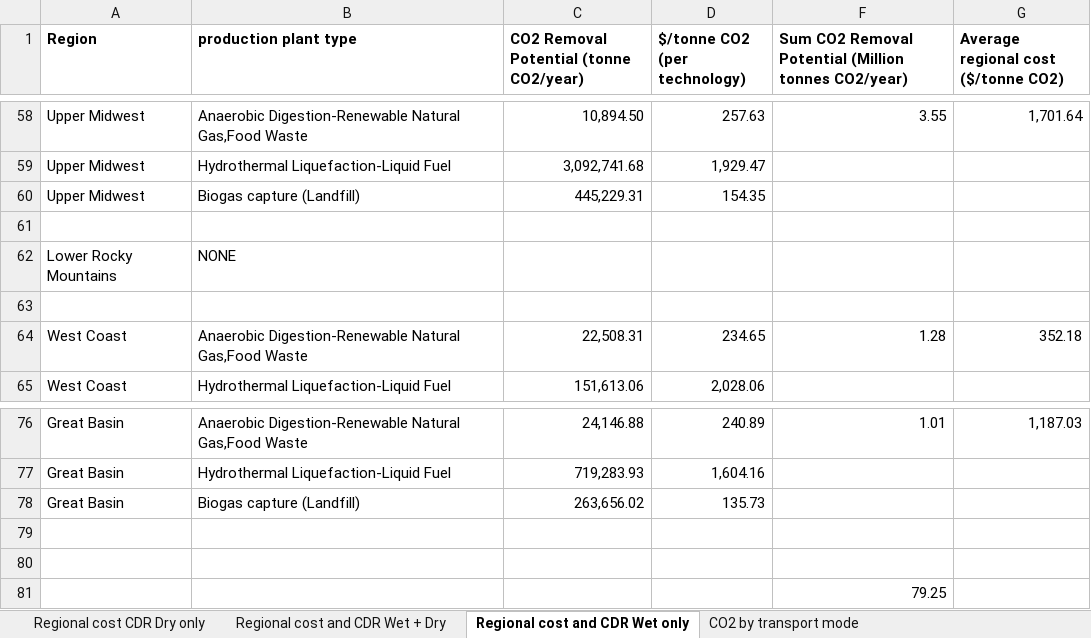
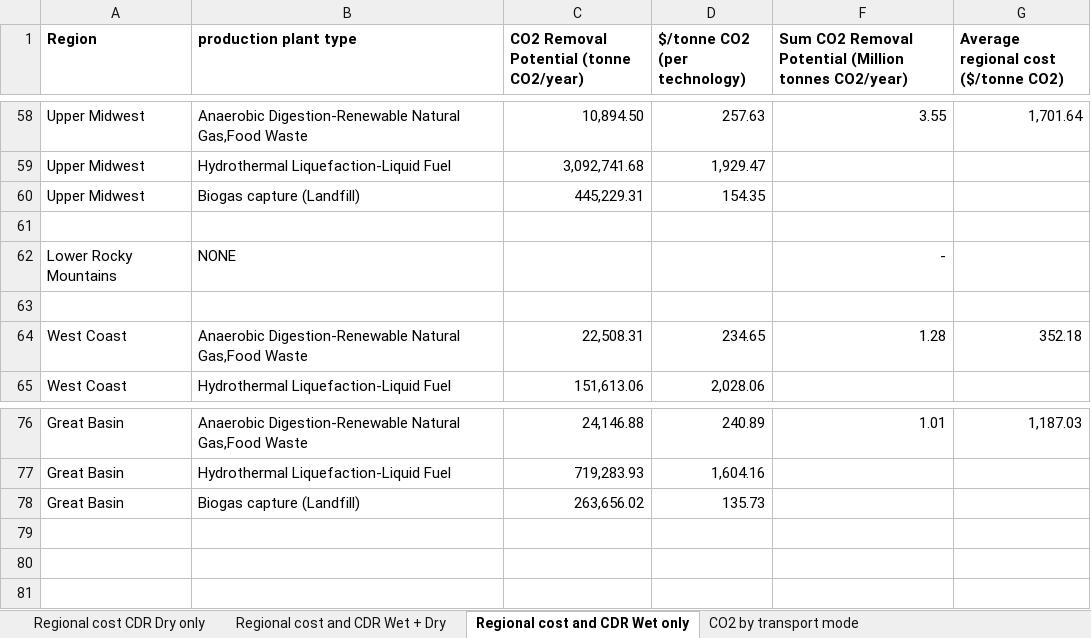
Before and after one commit to Ajstanley89/cdr_maps, an Excel workbook: data/BiCRS CDR/20231205 Regional Summary.xlsx, sheet Regional cost and CDR Wet only, drawn as a sheet; only a part is shown, gaps mark what is left out; values as stored, in another font and other column widths than the file's, no borders; the diff names each change by its address in the sheet, - before the commit and + after, or states it on an @@ line.

```diff
--- a/data/BiCRS CDR/20231205 Regional Summary.xlsx (sheet Regional cost and CDR Wet only)
+++ b/data/BiCRS CDR/20231205 Regional Summary.xlsx (sheet Regional cost and CDR Wet only)
-F62: (empty)
+F62: -
-row 79: (empty)
-row 80: (empty)
-row 81:  |  |  |  | 79.25
```
Also changed, not shown: 40 other files.
